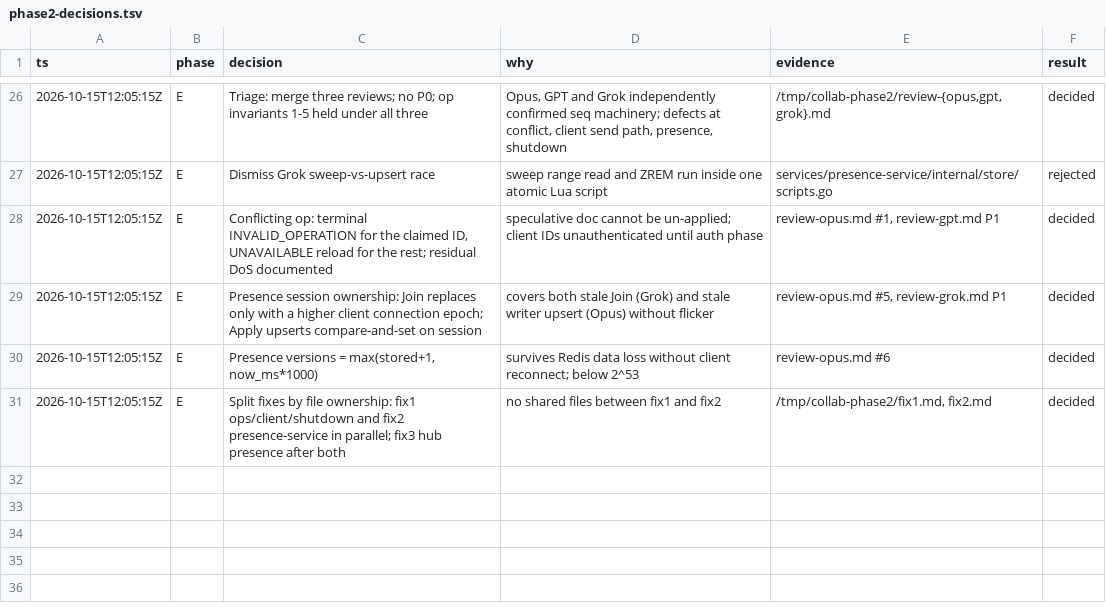
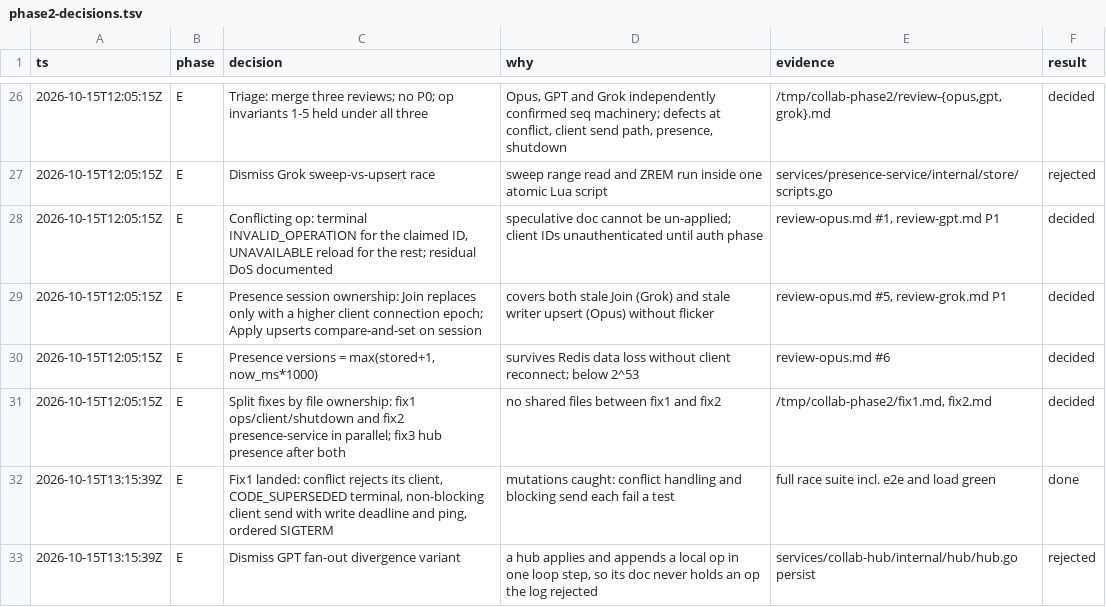
Before and after one commit to rowjay007/collab-sphere, a TSV file: docs/phase2-decisions.tsv, drawn as a sheet; only a part is shown, gaps mark what is left out; the diff names each change by its address in the sheet, - before the commit and + after, or states it on an @@ line.

```diff
--- a/docs/phase2-decisions.tsv
+++ b/docs/phase2-decisions.tsv
+row 32: 2026-10-15T13:15:39Z | E | Fix1 landed: conflict rejects its client, CODE_SUPERSEDED terminal, non-blocking client send with write deadline and ping, ordered SIGTERM | mutations caught: conflict handling and blocking send each fail a test | full race suite incl. e2e and load green | done
+row 33: 2026-10-15T13:15:39Z | E | Dismiss GPT fan-out divergence variant | a hub applies and appends a local op in one loop step, so its doc never holds an op the log rejected | services/collab-hub/internal/hub/hub.go persist | rejected
```
Also changed, not shown: 21 other files.
